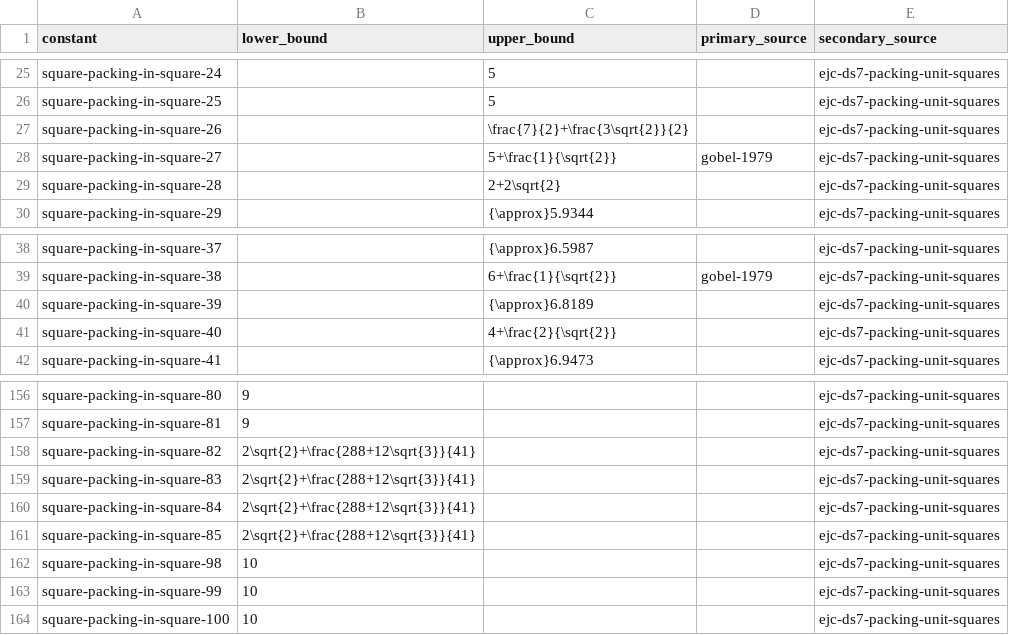
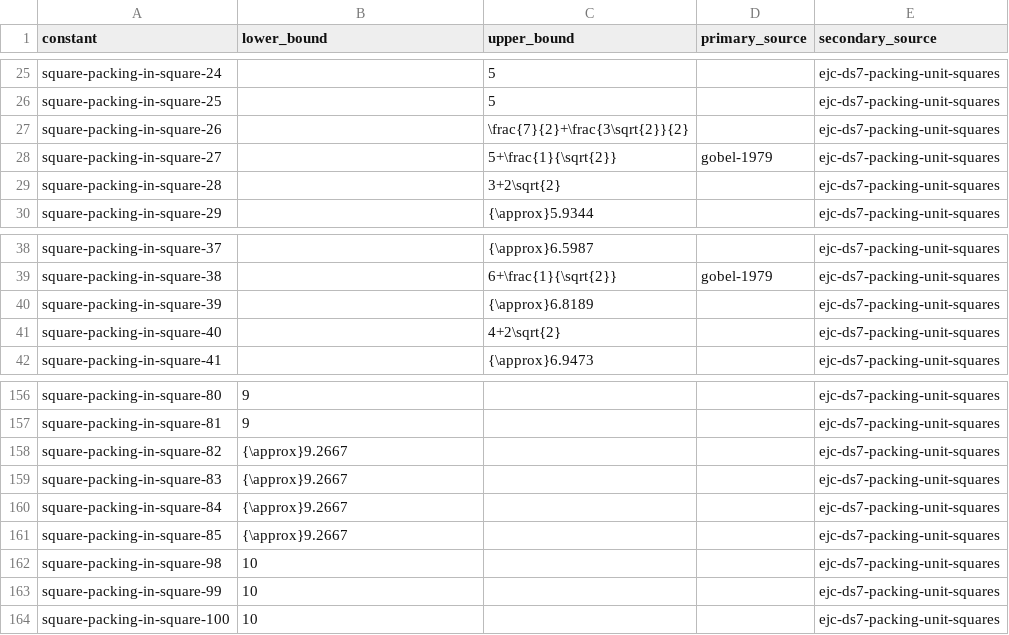
Before and after one commit to daniel-munro/leaps-in-bounds, a CSV file: source_data/updates/square-packing.csv, drawn as a sheet; only a part is shown, gaps mark what is left out.

Commit message:
Add decimal approximations and alt display

```diff
--- a/source_data/updates/square-packing.csv
+++ b/source_data/updates/square-packing.csv
@@ -28,3 +28,3 @@ square-packing-in-square-26,,\frac{7}{2}+\frac{3\sqrt{2}}{2},,ejc-ds7-packing-un
 square-packing-in-square-27,,5+\frac{1}{\sqrt{2}},gobel-1979,ejc-ds7-packing-unit-squares
-square-packing-in-square-28,,2+2\sqrt{2},,ejc-ds7-packing-unit-squares
+square-packing-in-square-28,,3+2\sqrt{2},,ejc-ds7-packing-unit-squares
 square-packing-in-square-29,,{\approx}5.9344,,ejc-ds7-packing-unit-squares
@@ -40,3 +40,3 @@ square-packing-in-square-38,,6+\frac{1}{\sqrt{2}},gobel-1979,ejc-ds7-packing-uni
 square-packing-in-square-39,,{\approx}6.8189,,ejc-ds7-packing-unit-squares
-square-packing-in-square-40,,4+\frac{2}{\sqrt{2}},,ejc-ds7-packing-unit-squares
+square-packing-in-square-40,,4+2\sqrt{2},,ejc-ds7-packing-unit-squares
 square-packing-in-square-41,,{\approx}6.9473,,ejc-ds7-packing-unit-squares
@@ -157,6 +157,6 @@ square-packing-in-square-80,9,,,ejc-ds7-packing-unit-squares
 square-packing-in-square-81,9,,,ejc-ds7-packing-unit-squares
-square-packing-in-square-82,2\sqrt{2}+\frac{288+12\sqrt{3}}{41},,,ejc-ds7-packing-unit-squares
-square-packing-in-square-83,2\sqrt{2}+\frac{288+12\sqrt{3}}{41},,,ejc-ds7-packing-unit-squares
-square-packing-in-square-84,2\sqrt{2}+\frac{288+12\sqrt{3}}{41},,,ejc-ds7-packing-unit-squares
-square-packing-in-square-85,2\sqrt{2}+\frac{288+12\sqrt{3}}{41},,,ejc-ds7-packing-unit-squares
+square-packing-in-square-82,{\approx}9.2667,,,ejc-ds7-packing-unit-squares
+square-packing-in-square-83,{\approx}9.2667,,,ejc-ds7-packing-unit-squares
+square-packing-in-square-84,{\approx}9.2667,,,ejc-ds7-packing-unit-squares
+square-packing-in-square-85,{\approx}9.2667,,,ejc-ds7-packing-unit-squares
 square-packing-in-square-98,10,,,ejc-ds7-packing-unit-squares
```
Also changed, not shown: 8 other files.
